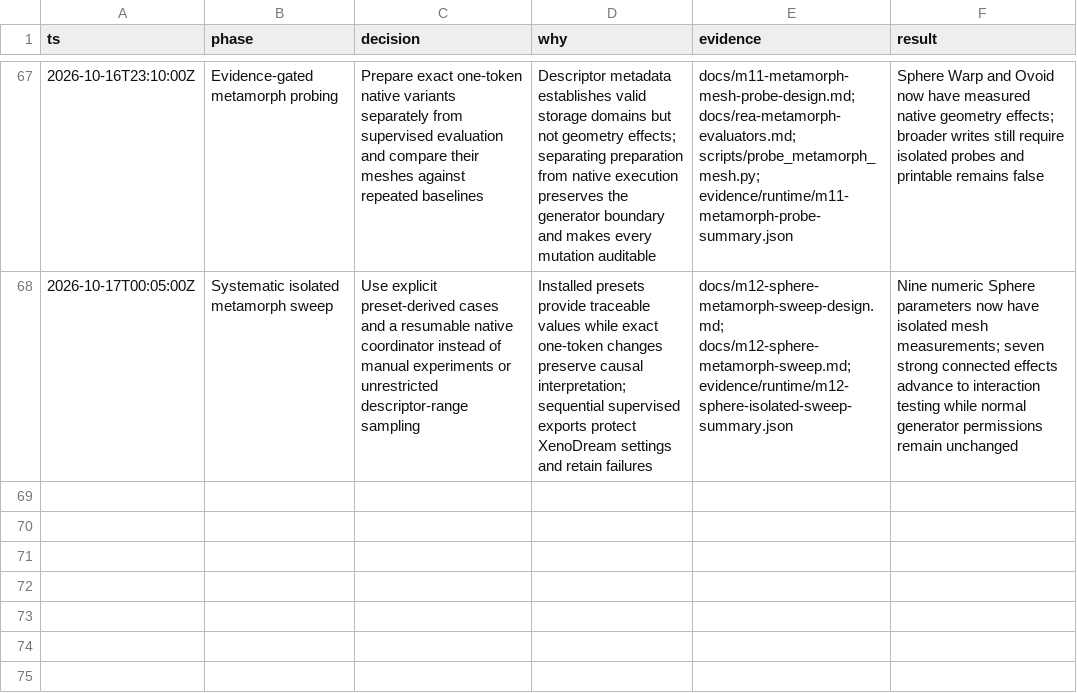
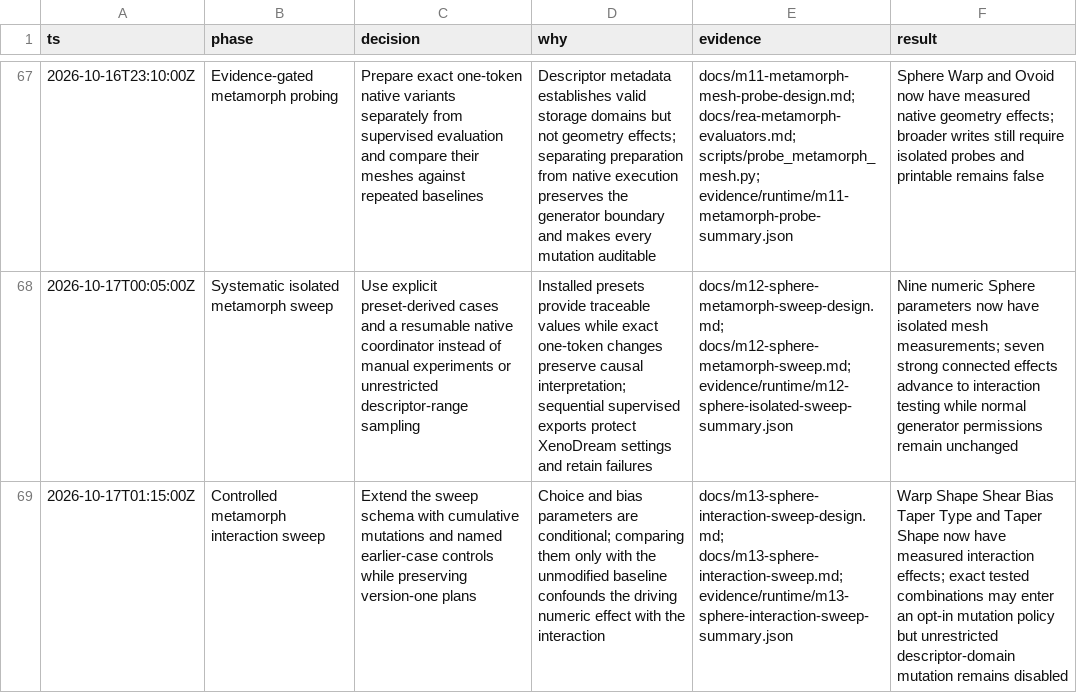
Before and after one commit to dmonachello/xenoAi, a TSV file: decisions.tsv, drawn as a sheet; only a part is shown, gaps mark what is left out; the diff names each change by its address in the sheet, - before the commit and + after, or states it on an @@ line.

```diff
--- a/decisions.tsv
+++ b/decisions.tsv
+row 69: 2026-10-17T01:15:00Z | Controlled metamorph interaction sweep | Extend the sweep schema with cumulative mutations and named earlier-case controls while preserving version-one plans | Choice and bias parameters are conditional; comparing them only with the unmodified baseline confounds the driving numeric effect with the interaction | docs/m13-sphere-interaction-sweep-design.md; docs/m13-sphere-interaction-sweep.md; evidence/runtime/m13-sphere-interaction-sweep-summary.json | Warp Shape Shear Bias Taper Type and Taper Shape now have measured interaction effects; exact tested combinations may enter an opt-in mutation policy but unrestricted descriptor-domain mutation remains disabled
```
Also changed, not shown: docs/format-evidence.tsv, docs/rea-cross-validation.tsv, 7 other files.
